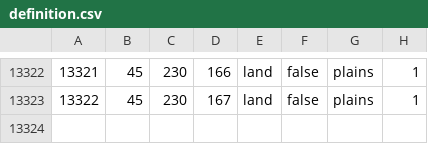
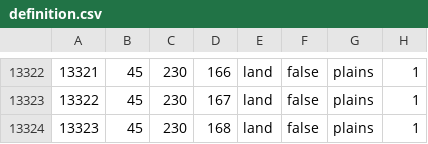
Before and after one commit to Gtym33/Kursach-Himiya, a CSV file: map/definition.csv, drawn as a sheet; only a part is shown, gaps mark what is left out; the diff names each change by its address in the sheet, - before the commit and + after, or states it on an @@ line.

```diff
--- a/map/definition.csv
+++ b/map/definition.csv
+row 13324: 13323 | 45 | 230 | 168 | land | false | plains | 1
```
Also changed, not shown: 41 other files.
